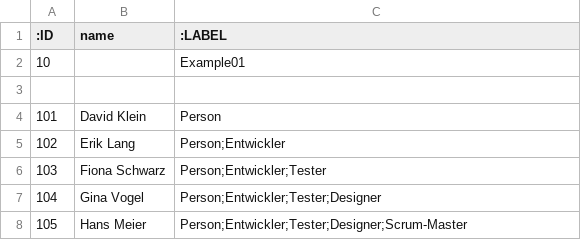
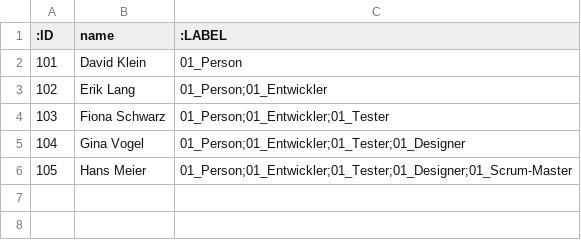
Before and after one commit to THM-Graphs/nakar, a CSV file: nakar-db-examples/import/01_multiple_labels/nodes.csv, drawn as a sheet.

```diff
--- a/nakar-db-examples/import/01_multiple_labels/nodes.csv
+++ b/nakar-db-examples/import/01_multiple_labels/nodes.csv
@@ -1,8 +1,6 @@
 :ID,name,:LABEL
-10,,Example01
-
-101,David Klein,Person
-102,Erik Lang,Person;Entwickler
-103,Fiona Schwarz,Person;Entwickler;Tester
-104,Gina Vogel,Person;Entwickler;Tester;Designer
-105,Hans Meier,Person;Entwickler;Tester;Designer;Scrum-Master
+101,David Klein,01_Person
+102,Erik Lang,01_Person;01_Entwickler
+103,Fiona Schwarz,01_Person;01_Entwickler;01_Tester
+104,Gina Vogel,01_Person;01_Entwickler;01_Tester;01_Designer
+105,Hans Meier,01_Person;01_Entwickler;01_Tester;01_Designer;01_Scrum-Master
```
Also changed, not shown: nakar-db-examples/import/02_many_labels/nodes.csv, nakar-db-examples/import/02_many_labels/relationships.csv, 14 other files.
